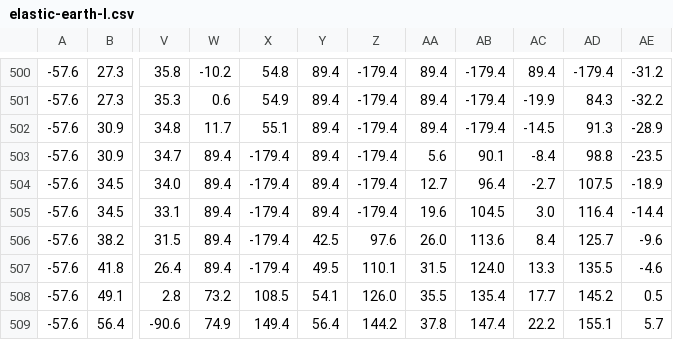
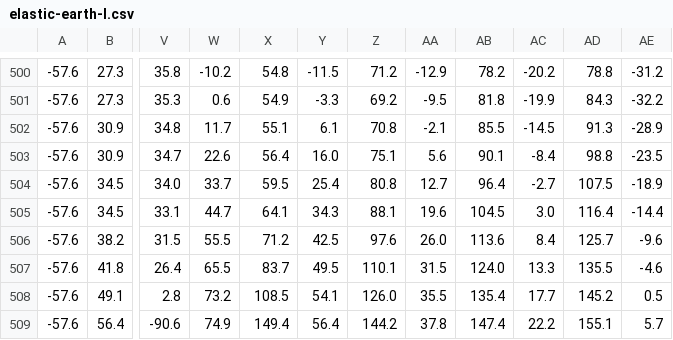
Before and after one commit to jkunimune/elastik, a CSV file: projection/elastic-earth-I.csv, drawn as a sheet; only a part is shown, gaps mark what is left out; the diff covers the shown part only; the diff names each change by its address in the sheet, - before the commit and + after, or states it on an @@ line.

```diff
--- a/projection/elastic-earth-I.csv
+++ b/projection/elastic-earth-I.csv
-Y500: 89.4
+Y500: -11.5
-Z500: -179.4
+Z500: 71.2
-AA500: 89.4
+AA500: -12.9
-AB500: -179.4
+AB500: 78.2
-AC500: 89.4
+AC500: -20.2
-AD500: -179.4
+AD500: 78.8
-Y501: 89.4
+Y501: -3.3
-Z501: -179.4
+Z501: 69.2
-AA501: 89.4
+AA501: -9.5
-AB501: -179.4
+AB501: 81.8
-Y502: 89.4
+Y502: 6.1
-Z502: -179.4
+Z502: 70.8
-AA502: 89.4
+AA502: -2.1
-AB502: -179.4
+AB502: 85.5
-W503: 89.4
+W503: 22.6
-X503: -179.4
+X503: 56.4
-Y503: 89.4
+Y503: 16.0
-Z503: -179.4
+Z503: 75.1
-W504: 89.4
+W504: 33.7
-X504: -179.4
+X504: 59.5
-Y504: 89.4
+Y504: 25.4
-Z504: -179.4
+Z504: 80.8
-W505: 89.4
+W505: 44.7
-X505: -179.4
+X505: 64.1
-Y505: 89.4
+Y505: 34.3
-Z505: -179.4
+Z505: 88.1
-W506: 89.4
+W506: 55.5
-X506: -179.4
+X506: 71.2
-W507: 89.4
+W507: 65.5
-X507: -179.4
+X507: 83.7
```
Also changed, not shown: 42 edited cells elsewhere in this file, projection/elastic-earth-II.csv, projection/elastic-earth-III.csv, 24 other files.
